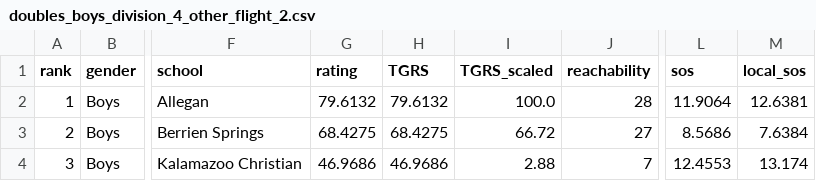
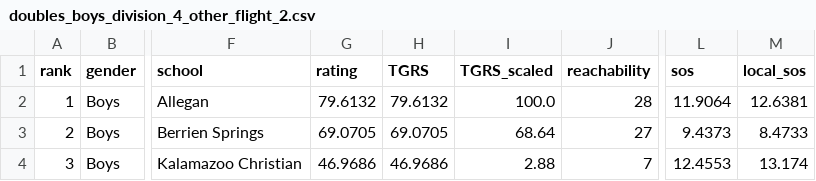
Before and after one commit to jojojoshshsh/MHSAA_tennis_ranker, a CSV file: docs/csv/doubles_boys_division_4_other_flight_2.csv, drawn as a sheet; only a part is shown, gaps mark what is left out; the diff names each change by its address in the sheet, - before the commit and + after, or states it on an @@ line.

```diff
--- a/docs/csv/doubles_boys_division_4_other_flight_2.csv
+++ b/docs/csv/doubles_boys_division_4_other_flight_2.csv
-G3 (rating): 68.4275
+G3 (rating): 69.0705
-H3 (TGRS): 68.4275
+H3 (TGRS): 69.0705
-I3 (TGRS_scaled): 66.72
+I3 (TGRS_scaled): 68.64
-L3 (sos): 8.5686
+L3 (sos): 9.4373
-M3 (local_sos): 7.6384
+M3 (local_sos): 8.4733
```
Also changed, not shown: docs/csv/doubles_boys_division_4_other_flight_1.csv, docs/csv/doubles_boys_division_4_other_flight_3.csv, 6 other files.
